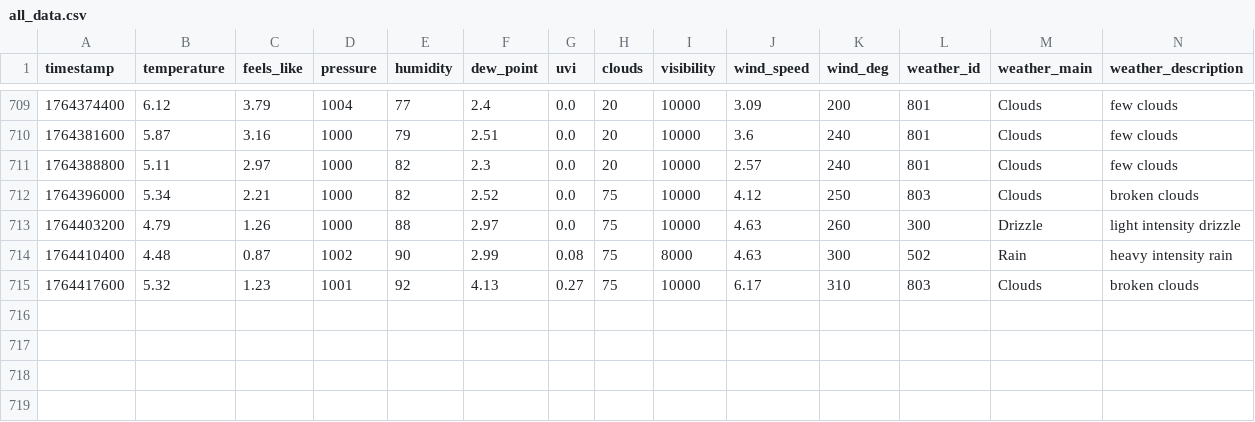
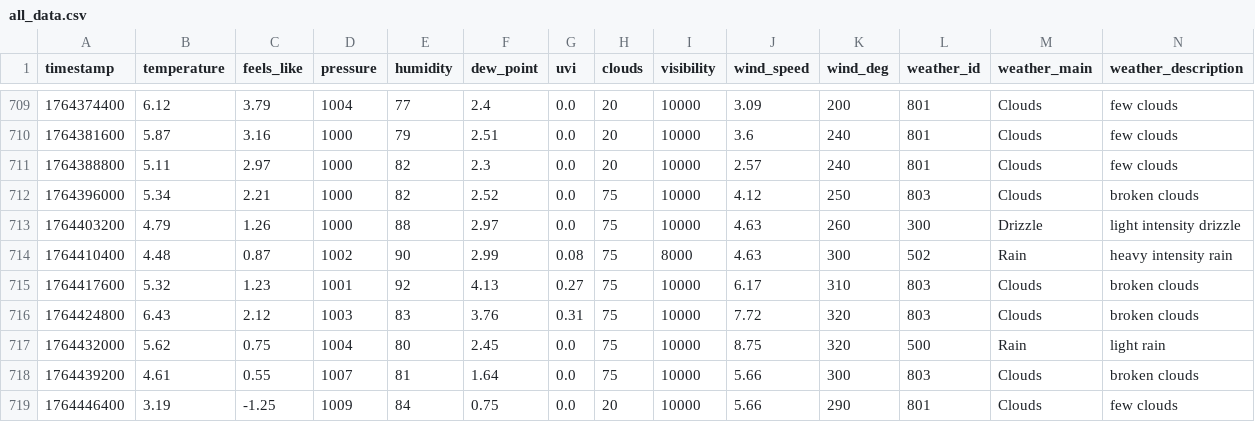
Before and after one commit to tsctw/urban-computing-backend, a CSV file: all_data.csv, drawn as a sheet; only a part is shown, gaps mark what is left out.

```diff
--- a/all_data.csv
+++ b/all_data.csv
@@ -715 +715,5 @@ timestamp,temperature,feels_like,pressure,humidity,dew_point,uvi,clouds,visibili
 1764417600,5.32,1.23,1001,92,4.13,0.27,75,10000,6.17,310,803,Clouds,broken clouds
+1764424800,6.43,2.12,1003,83,3.76,0.31,75,10000,7.72,320,803,Clouds,broken clouds
+1764432000,5.62,0.75,1004,80,2.45,0.0,75,10000,8.75,320,500,Rain,light rain
+1764439200,4.61,0.55,1007,81,1.64,0.0,75,10000,5.66,300,803,Clouds,broken clouds
+1764446400,3.19,-1.25,1009,84,0.75,0.0,20,10000,5.66,290,801,Clouds,few clouds
```
Also changed, not shown: 16 other files.
